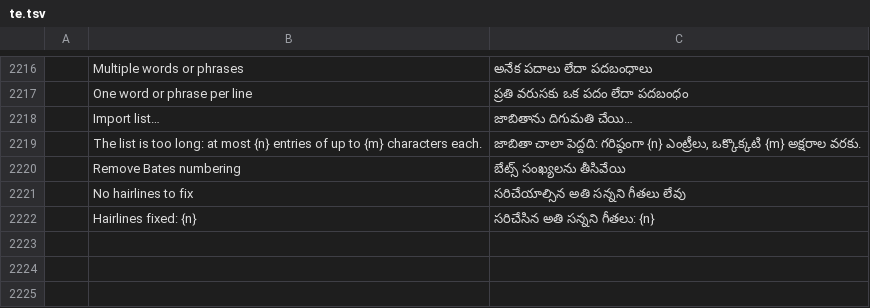
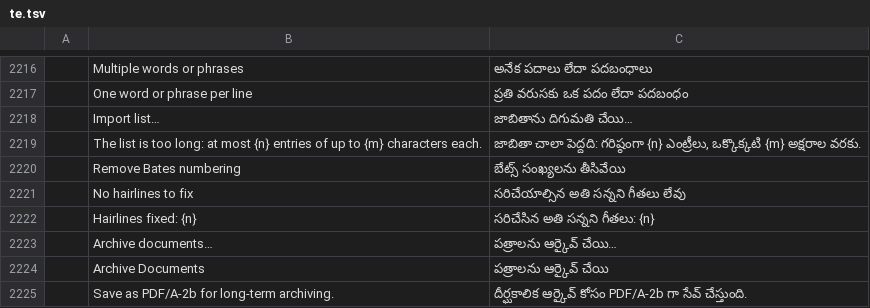
Before and after one commit to treeforjs/pdfcraft, a TSV file: crates/ui-egui/src/i18n/te.tsv, drawn as a sheet; only a part is shown, gaps mark what is left out; the diff names each change by its address in the sheet, - before the commit and + after, or states it on an @@ line.

```diff
--- a/crates/ui-egui/src/i18n/te.tsv
+++ b/crates/ui-egui/src/i18n/te.tsv
+row 2223:  | Archive documents… | పత్రాలను ఆర్కైవ్ చేయి…
+row 2224:  | Archive Documents | పత్రాలను ఆర్కైవ్ చేయి
+row 2225:  | Save as PDF/A-2b for long-term archiving. | దీర్ఘకాలిక ఆర్కైవ్ కోసం PDF/A-2b గా సేవ్ చేస్తుంది.
```
Also changed, not shown: crates/ui-egui/src/i18n/bg.tsv, crates/ui-egui/src/i18n/fr.tsv, 19 other files.
